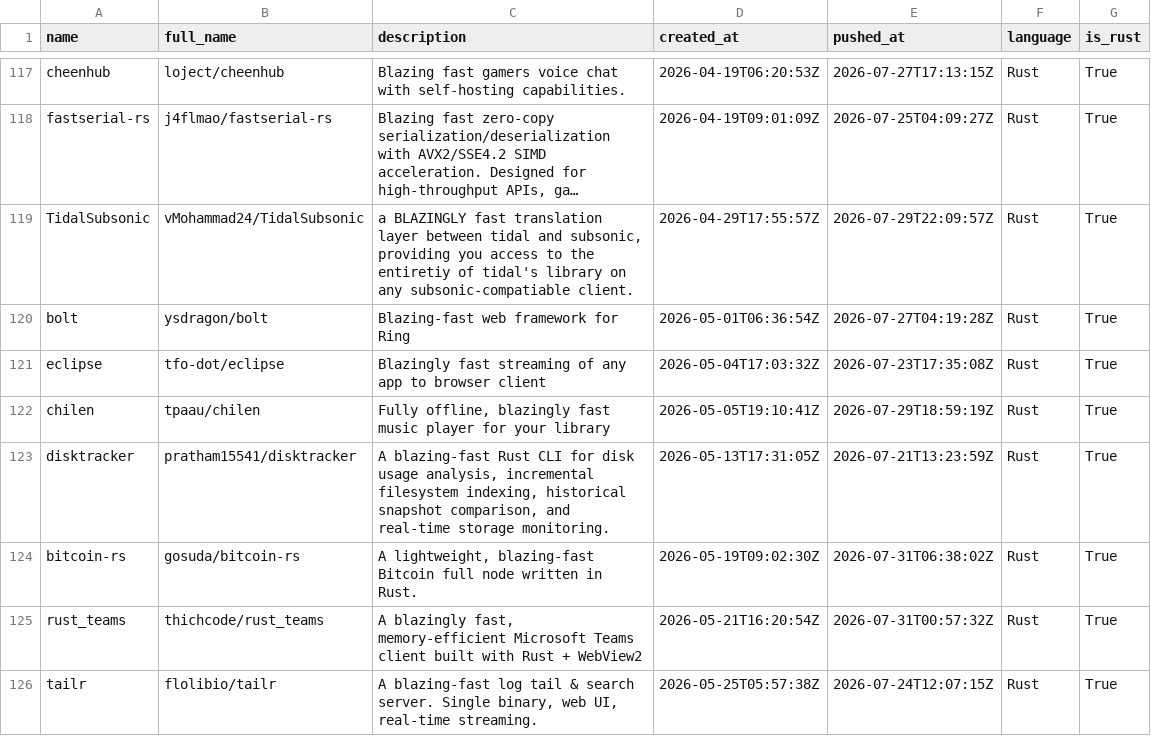
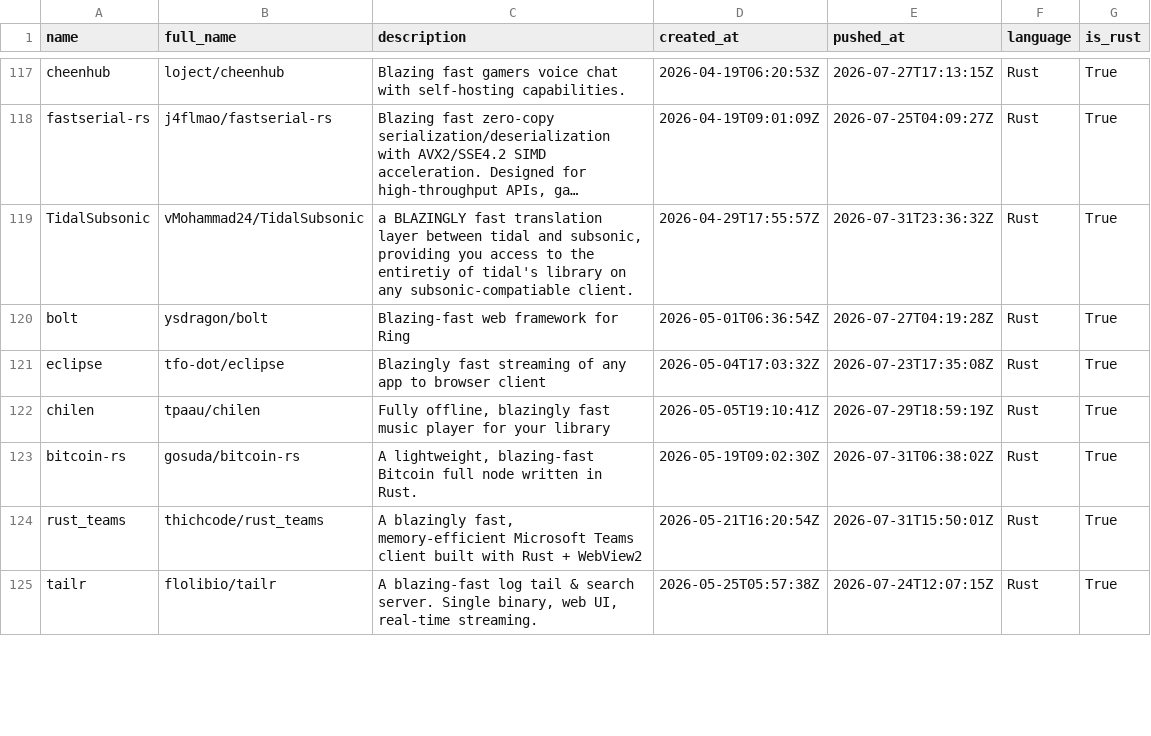
Before and after one commit to ninpnin/days-since-blazingly-fast, a CSV file: data/frameworks_sorted.csv, drawn as a sheet; only a part is shown, gaps mark what is left out; long unchanged cells end in …; removed rows and columns are numbered as before the commit, all else as after; the diff covers the shown part only; the diff names each change by its address in the sheet, - before the commit and + after, or states it on an @@ line.

```diff
--- a/data/frameworks_sorted.csv
+++ b/data/frameworks_sorted.csv
-E119 (pushed_at): 2026-07-29T22:09:57Z
+E119 (pushed_at): 2026-07-31T23:36:32Z
-row 123: disktracker | pratham15541/disktracker | A blazing-fast Rust CLI for disk usage analysis, incremental filesystem indexing, historical snapshot comparison, and real-time storage monitoring. | 2026-05-13T17:31:05Z | 2026-07-21T13:23:59Z | Rust | True
-E124 (pushed_at): 2026-07-31T00:57:32Z
+E124 (pushed_at): 2026-07-31T15:50:01Z
```
Also changed, not shown: 5 added rows, 8 removed rows and 42 edited cells elsewhere in this file, data/aggregated_results.csv, data/sample.csv, 6 other files.
